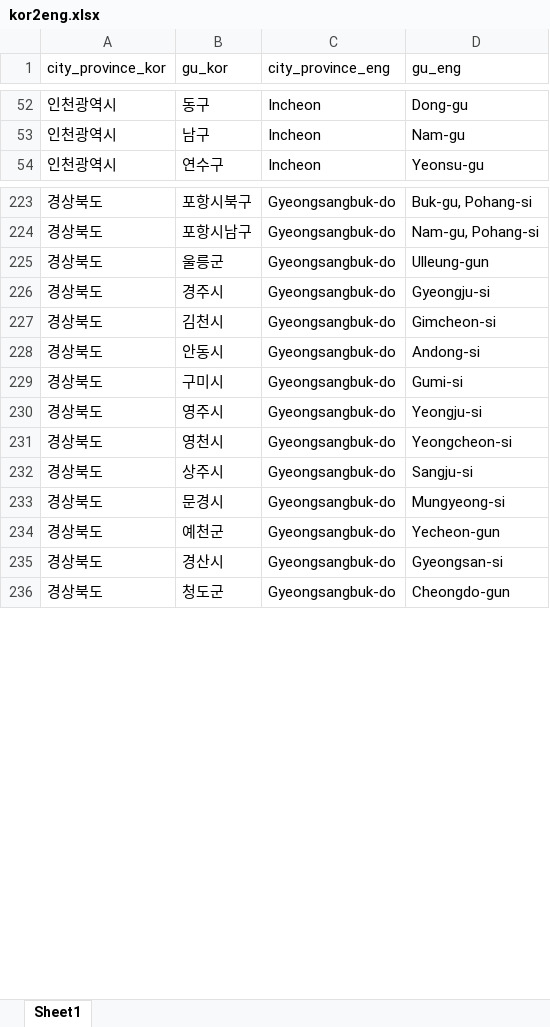
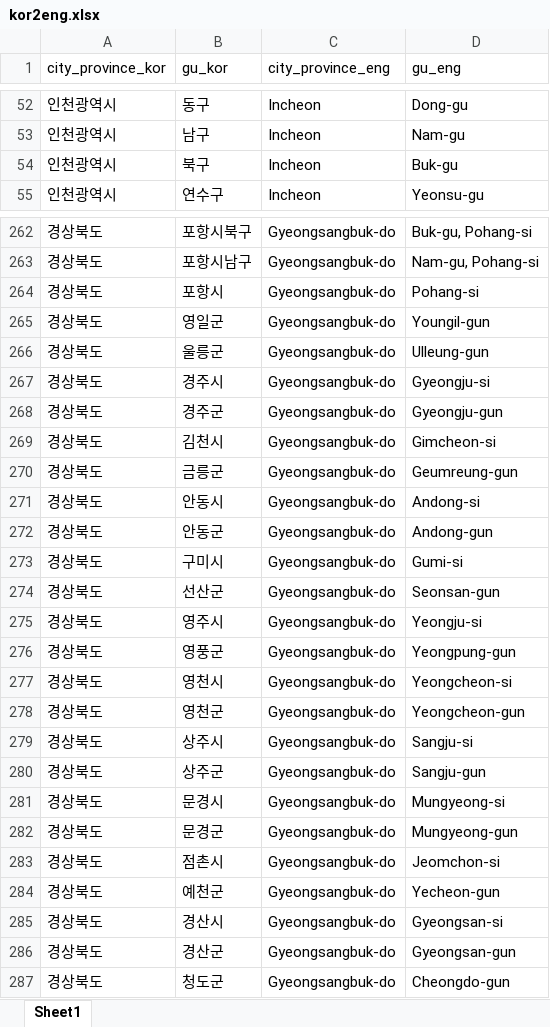
Before and after one commit to seungwoo-stat/south-korea-election, an Excel workbook: kor2eng.xlsx, sheet Sheet1, drawn as a sheet; only a part is shown, gaps mark what is left out; values as stored, in another font and other column widths than the file's, no borders; the diff covers the shown part only; the diff names each change by its address in the sheet, - before the commit and + after, or states it on an @@ line.

```diff
--- a/kor2eng.xlsx (sheet Sheet1)
+++ b/kor2eng.xlsx (sheet Sheet1)
+row 54: 인천광역시 | 북구 | Incheon | Buk-gu
+row 264: 경상북도 | 포항시 | Gyeongsangbuk-do | Pohang-si
+row 265: 경상북도 | 영일군 | Gyeongsangbuk-do | Youngil-gun
+row 268: 경상북도 | 경주군 | Gyeongsangbuk-do | Gyeongju-gun
+row 270: 경상북도 | 금릉군 | Gyeongsangbuk-do | Geumreung-gun
+row 272: 경상북도 | 안동군 | Gyeongsangbuk-do | Andong-gun
+row 274: 경상북도 | 선산군 | Gyeongsangbuk-do | Seonsan-gun
+row 276: 경상북도 | 영풍군 | Gyeongsangbuk-do | Yeongpung-gun
+row 278: 경상북도 | 영천군 | Gyeongsangbuk-do | Yeongcheon-gun
+row 280: 경상북도 | 상주군 | Gyeongsangbuk-do | Sangju-gun
+row 282: 경상북도 | 문경군 | Gyeongsangbuk-do | Mungyeong-gun
+row 283: 경상북도 | 점촌시 | Gyeongsangbuk-do | Jeomchon-si
+row 286: 경상북도 | 경산군 | Gyeongsangbuk-do | Gyeongsan-gun
```
Also changed, not shown: 54 added rows elsewhere in this sheet, 18 other files.
